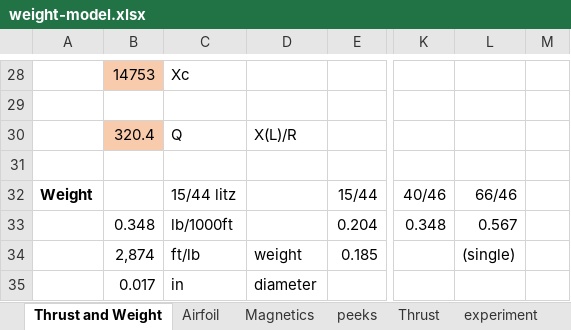
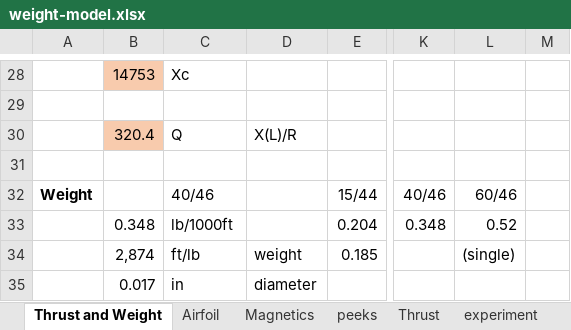
Before and after one commit to mjkoster/MolecularKinetics, an Excel workbook: EHD/weight-model.xlsx, sheet Thrust and Weight, drawn as a sheet; only a part is shown, gaps mark what is left out; values as stored, in another font and other column widths than the file's, no borders; the diff names each change by its address in the sheet, - before the commit and + after, or states it on an @@ line.

```diff
--- a/EHD/weight-model.xlsx (sheet Thrust and Weight)
+++ b/EHD/weight-model.xlsx (sheet Thrust and Weight)
-C32: 15/44 litz
+C32: 40/46
-L32: 66/46
+L32: 60/46
-L33: 0.567
+L33: 0.52
```
Also changed, not shown: sheet Magnetics, 1 other file.
